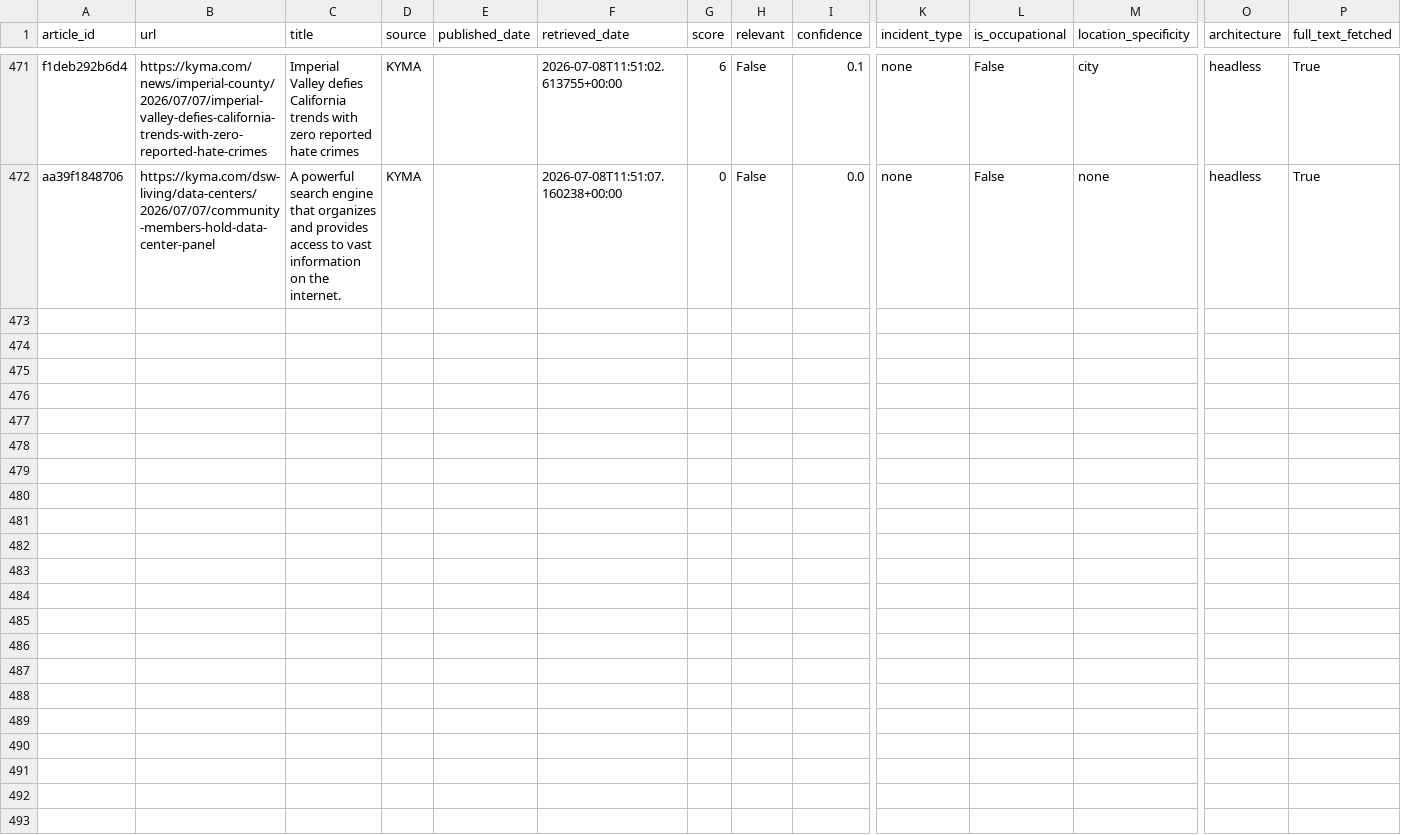
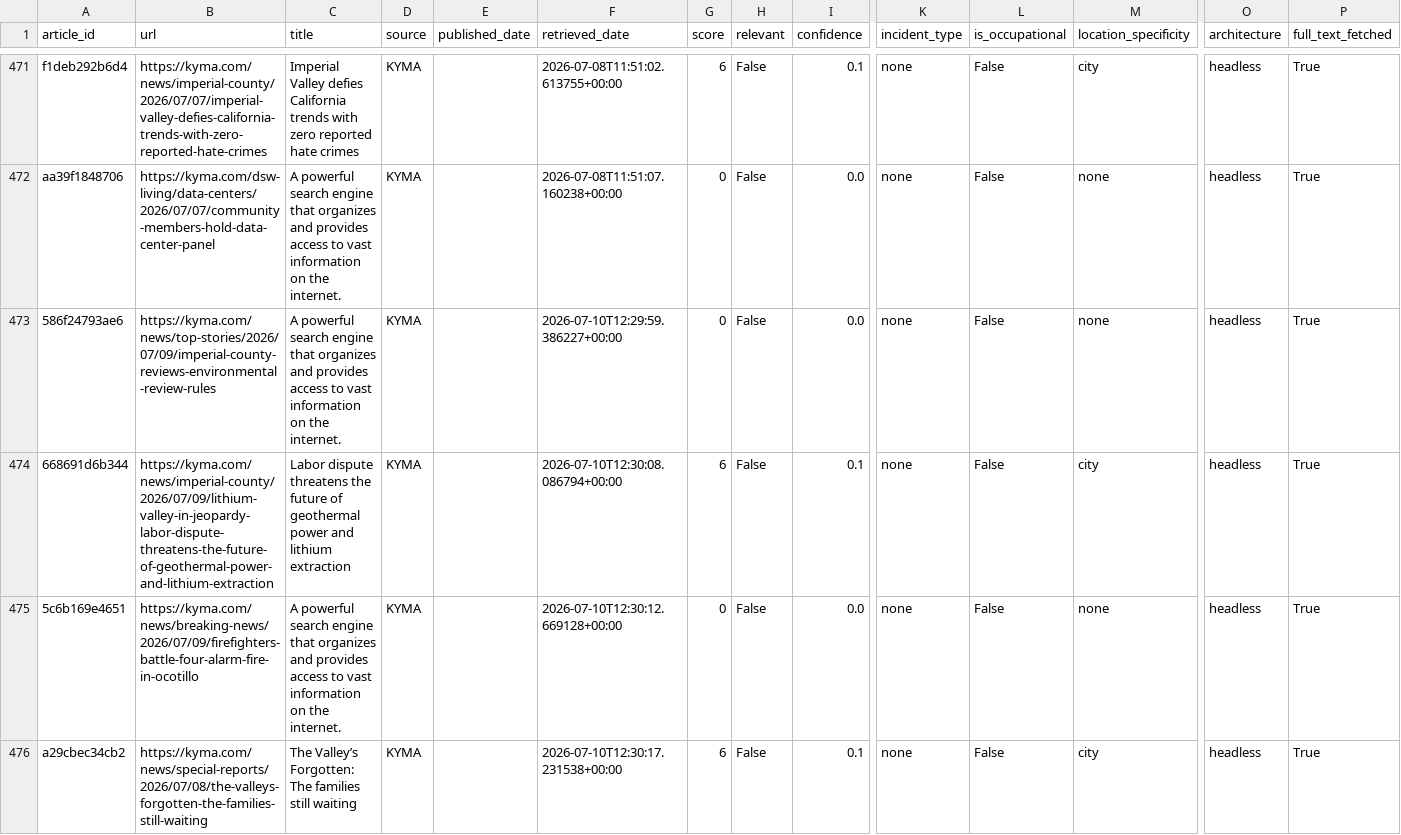
Before and after one commit to theaenache/4branch-iv-heatwatch, a CSV file: data/headless_scored.csv, drawn as a sheet; only a part is shown, gaps mark what is left out; rows hold the shown columns only; the diff covers the shown part only; the diff names each change by its address in the sheet, - before the commit and + after, or states it on an @@ line.

```diff
--- a/data/headless_scored.csv
+++ b/data/headless_scored.csv
+row 473: 586f24793ae6 | https://kyma.com/news/top-stories/2026/07/09/imperial-county-reviews-environmental-review-rules | A powerful search engine that organizes and provides access to vast information on the internet. | KYMA |  | 2026-07-10T12:29:59.386227+00:00 | 0 | False | 0.0 | none | False | none | headless | True
+row 474: 668691d6b344 | https://kyma.com/news/imperial-county/2026/07/09/lithium-valley-in-jeopardy-labor-dispute-threatens-the-future-of-geothermal-power-and-lithium-extraction | Labor dispute threatens the future of geothermal power and lithium extraction | KYMA |  | 2026-07-10T12:30:08.086794+00:00 | 6 | False | 0.1 | none | False | city | headless | True
+row 475: 5c6b169e4651 | https://kyma.com/news/breaking-news/2026/07/09/firefighters-battle-four-alarm-fire-in-ocotillo | A powerful search engine that organizes and provides access to vast information on the internet. | KYMA |  | 2026-07-10T12:30:12.669128+00:00 | 0 | False | 0.0 | none | False | none | headless | True
+row 476: a29cbec34cb2 | https://kyma.com/news/special-reports/2026/07/08/the-valleys-forgotten-the-families-still-waiting | The Valley’s Forgotten: The families still waiting | KYMA |  | 2026-07-10T12:30:17.231538+00:00 | 6 | False | 0.1 | none | False | city | headless | True
```
Also changed, not shown: 9 added rows elsewhere in this file, data/alerts_scored.csv, data/llm_scored.csv, 2 other files.
